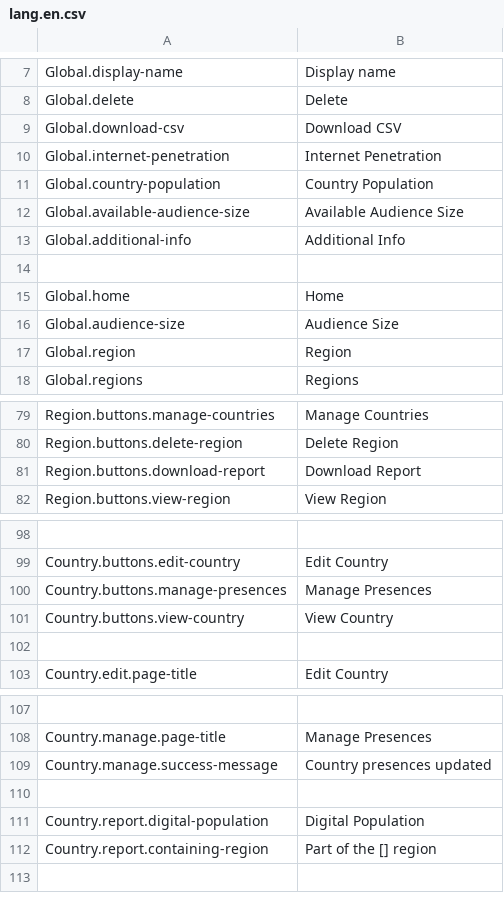
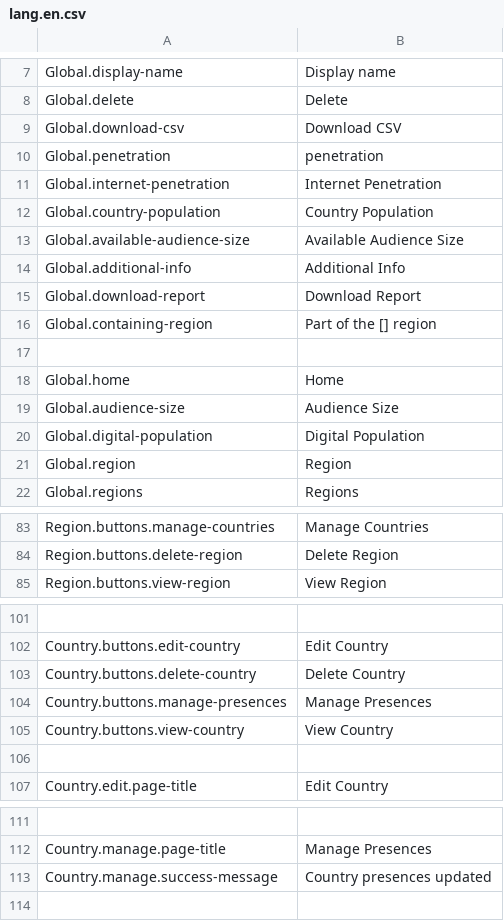
Before and after one commit to outlandishideas/social-monitor, a CSV file: languages/lang.en.csv, drawn as a sheet; only a part is shown, gaps mark what is left out.

Commit message:
finishing off country controller

```diff
--- a/languages/lang.en.csv
+++ b/languages/lang.en.csv
@@ -9,2 +9,3 @@
 "Global.download-csv";"Download CSV"
+"Global.penetration";"penetration"
 "Global.internet-penetration";"Internet Penetration"
@@ -13,2 +14,4 @@
 "Global.additional-info";"Additional Info"
+"Global.download-report";"Download Report"
+"Global.containing-region";"Part of the [] region"
 
@@ -16,2 +19,3 @@
 "Global.audience-size";"Audience Size"
+"Global.digital-population";"Digital Population"
 "Global.region";"Region"
@@ -80,3 +84,2 @@
 "Region.buttons.delete-region";"Delete Region"
-"Region.buttons.download-report";"Download Report"
 "Region.buttons.view-region";"View Region"
@@ -99,2 +102,3 @@
 "Country.buttons.edit-country";"Edit Country"
+"Country.buttons.delete-country";"Delete Country"
 "Country.buttons.manage-presences";"Manage Presences"
@@ -109,5 +113,2 @@
 "Country.manage.success-message";"Country presences updated"
-
-"Country.report.digital-population";"Digital Population"
-"Country.report.containing-region";"Part of the [] region"
 
```
Also changed, not shown: 4 other files.
